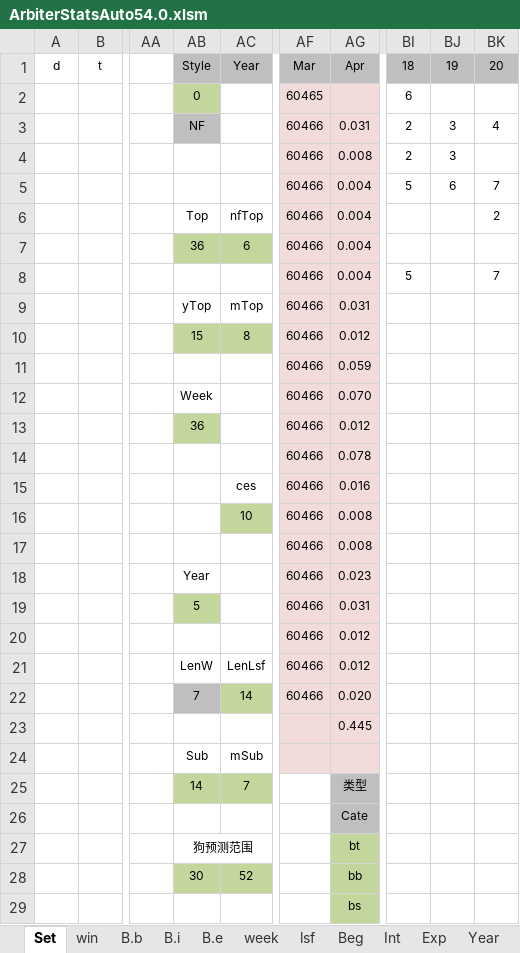
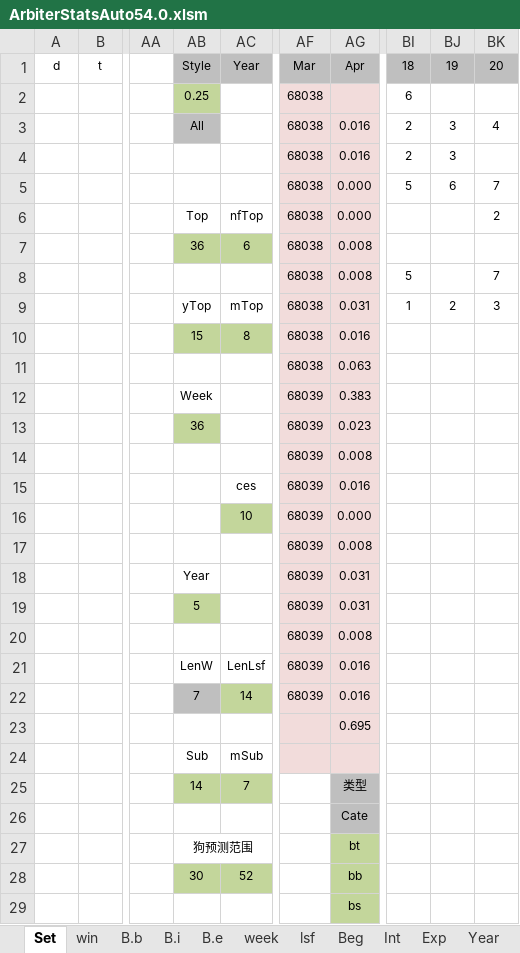
Before and after one commit to txsxuan/arbiter, an Excel workbook: Arbiter_0.52.3/ArbiterStatsAuto54.0.xlsm, sheet Set, drawn as a sheet; only a part is shown, gaps mark what is left out; values as stored, in another font and other column widths than the file's, no borders; conditional formats not drawn; the diff covers the shown part only; the diff names each change by its address in the sheet, - before the commit and + after, or states it on an @@ line.

```diff
--- a/Arbiter_0.52.3/ArbiterStatsAuto54.0.xlsm (sheet Set)
+++ b/Arbiter_0.52.3/ArbiterStatsAuto54.0.xlsm (sheet Set)
-AB2: 0
+AB2: 0.25
-AF2: 60465
+AF2: 68038
-AB3: NF
+AB3: All
-AF3:AF11: 60466
+AF3:AF11: 68038
-AG3: 0.031
+AG3: 0.016
-AG4: 0.008
+AG4: 0.016
-AG5:AG6: 0.004
+AG5:AG6: 0.000
-AG7:AG8: 0.004
+AG7:AG8: 0.008
-BI9: (empty)
+BI9: 1
-BJ9: (empty)
+BJ9: 2
-BK9: (empty)
+BK9: 3
-AG10: 0.012
+AG10: 0.016
-AG11: 0.059
+AG11: 0.063
-AF12:AF22: 60466
+AF12:AF22: 68039
-AG12: 0.070
+AG12: 0.383
-AG13: 0.012
+AG13: 0.023
-AG14: 0.078
+AG14: 0.008
-AG16: 0.008
+AG16: 0.000
-AG18: 0.023
+AG18: 0.031
-AG20: 0.012
+AG20: 0.008
-AG21: 0.012
+AG21: 0.016
-AG22: 0.020
+AG22: 0.016
-AG23: 0.445
+AG23: 0.695
```
Also changed, not shown: 4 edited cells elsewhere in this sheet, sheet GC, sheet Sub, sheet rAvg, sheet oth, sheet ces, sheet mTop, 11 more sheets, hidden cells, 52 other files.
